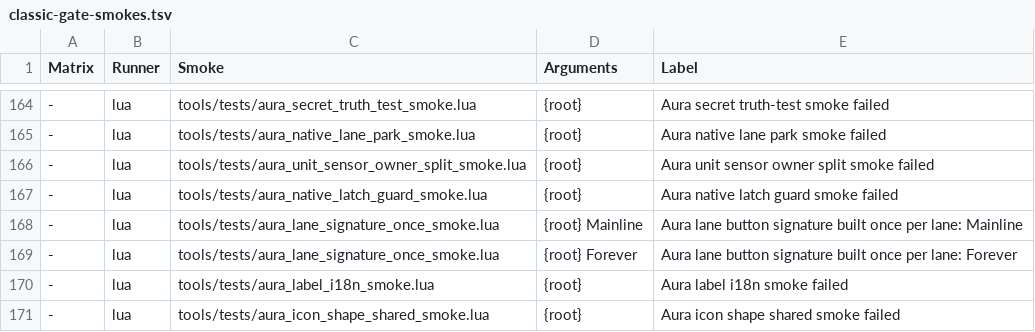
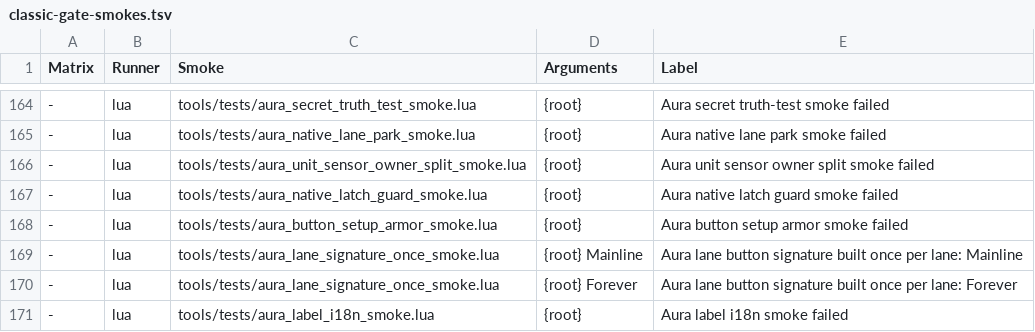
Before and after one commit to Mapkov2/MidnightSimpleUnitFrames, a TSV file: tools/classic-gate-smokes.tsv, drawn as a sheet; only a part is shown, gaps mark what is left out; the shorter side is filled out with more unchanged rows; the diff names each change by its address in the sheet, - before the commit and + after, or states it on an @@ line.

Commit message:
fix(auras): build aura buttons the EllesmereUI way and recheck after the update
The target Buff container still froze in the Labyrinth delve on 6.504
Beta 2 while the Blizzard and EllesmereUI target frames showed the same
buffs. Blizzard calls UpdateAuraDisplay right after initializeFrame,
outside its securecallfunction boundary, and every Set*/Add*
registration runs it at once, so a half-registered button can abort the
container's update pass and freeze it until /reload.

PrepareAuraButton (every unit, group and Spell Indicator lane) now
follows the EllesmereUI AuraKit order: build and style every region
first, with a font guaranteed on each FontString, then register. Every
registration runs through MSUF.RunNativeAuraRegistration in
Kernel/MSUF_Boundary.lua: a failure is reported once, the element is
cleared, SetDurationText falls back to the plain options and dispel
textures roll back to the ones that registered.

LatchGuard also rechecks a flow-lane owner after the pass its target,
focus, boss or arena refresh started: it re-applies the stored group
layout (a cheap, unconditional layout mark) and rebuilds the owner if it
stayed dirty, so a freeze in that pass no longer waits for the next
target change.

tools/tests/aura_button_setup_armor_smoke.lua and the extended
aura_native_latch_guard_smoke.lua fail against the old code.

```diff
--- a/tools/classic-gate-smokes.tsv
+++ b/tools/classic-gate-smokes.tsv
+row 168: - | lua | tools/tests/aura_button_setup_armor_smoke.lua | {root} | Aura button setup armor smoke failed
```
Also changed, not shown: 8 other files.
